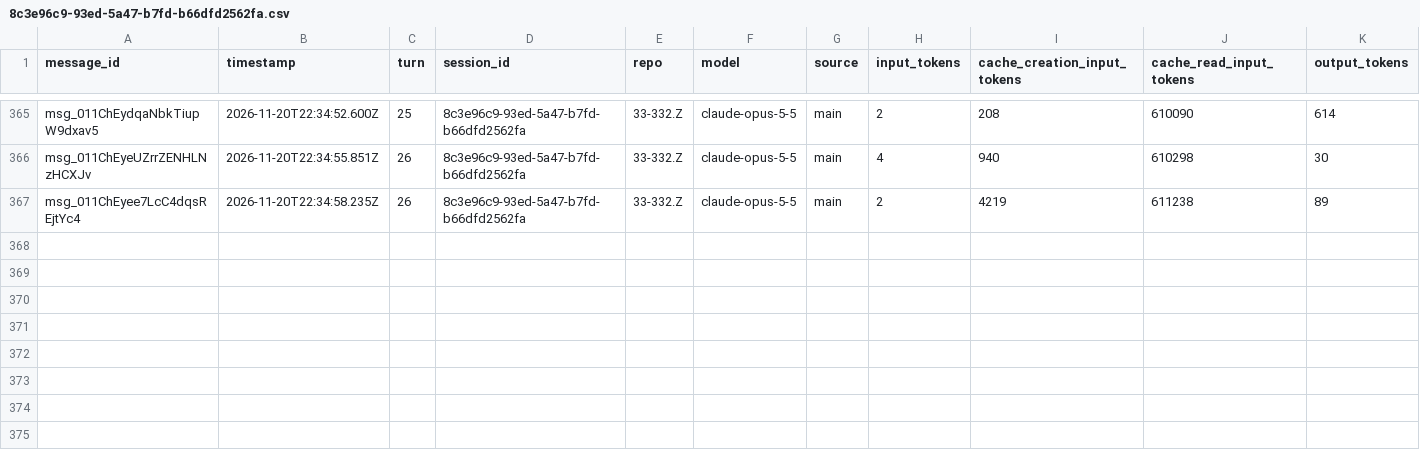
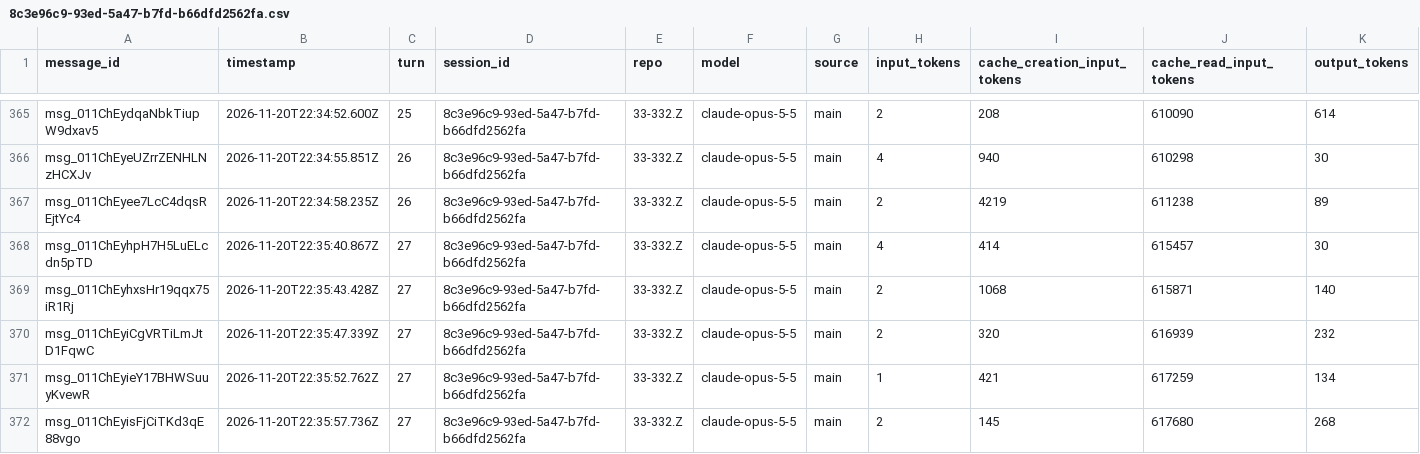
Before and after one commit to rhope-ops/314, a CSV file: sessions/8c3e96c9-93ed-5a47-b7fd-b66dfd2562fa.csv, drawn as a sheet; only a part is shown, gaps mark what is left out.

```diff
--- a/sessions/8c3e96c9-93ed-5a47-b7fd-b66dfd2562fa.csv
+++ b/sessions/8c3e96c9-93ed-5a47-b7fd-b66dfd2562fa.csv
@@ -367 +367,6 @@ msg_011ChEyeUZrrZENHLNzHCXJv,2026-11-20T22:34:55.851Z,26,8c3e96c9-93ed-5a47-b7fd
 msg_011ChEyee7LcC4dqsREjtYc4,2026-11-20T22:34:58.235Z,26,8c3e96c9-93ed-5a47-b7fd-b66dfd2562fa,33-332.Z,claude-opus-5-5,main,2,4219,611238,89
+msg_011ChEyhpH7H5LuELcdn5pTD,2026-11-20T22:35:40.867Z,27,8c3e96c9-93ed-5a47-b7fd-b66dfd2562fa,33-332.Z,claude-opus-5-5,main,4,414,615457,30
+msg_011ChEyhxsHr19qqx75iR1Rj,2026-11-20T22:35:43.428Z,27,8c3e96c9-93ed-5a47-b7fd-b66dfd2562fa,33-332.Z,claude-opus-5-5,main,2,1068,615871,140
+msg_011ChEyiCgVRTiLmJtD1FqwC,2026-11-20T22:35:47.339Z,27,8c3e96c9-93ed-5a47-b7fd-b66dfd2562fa,33-332.Z,claude-opus-5-5,main,2,320,616939,232
+msg_011ChEyieY17BHWSuuyKvewR,2026-11-20T22:35:52.762Z,27,8c3e96c9-93ed-5a47-b7fd-b66dfd2562fa,33-332.Z,claude-opus-5-5,main,1,421,617259,134
+msg_011ChEyisFjCiTKd3qE88vgo,2026-11-20T22:35:57.736Z,27,8c3e96c9-93ed-5a47-b7fd-b66dfd2562fa,33-332.Z,claude-opus-5-5,main,2,145,617680,268
```
